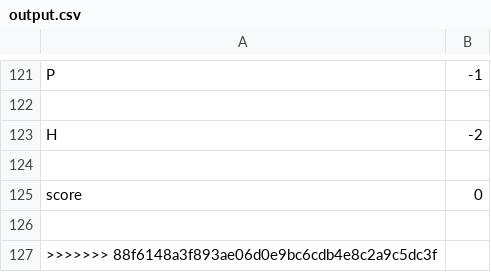
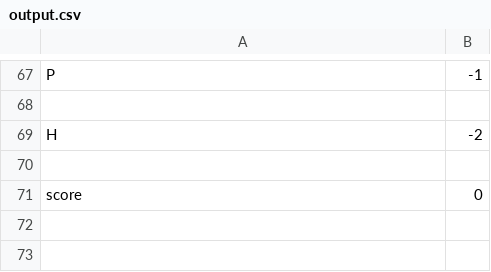
Before and after one commit to SanneHoeken/The-Triforce-of-Pow-d-er, a CSV file: data/output.csv, drawn as a sheet; only a part is shown, gaps mark what is left out; the diff covers the shown part only; the diff names each change by its address in the sheet, - before the commit and + after, or states it on an @@ line.

```diff
--- a/data/output.csv
+++ b/data/output.csv
-row 126: (empty)
-row 127: >>>>>>> 88f6148a3f893ae06d0e9bc6cdb4e8c2a9c5dc3f
```
Also changed, not shown: 54 removed rows elsewhere in this file, 1 other file.
